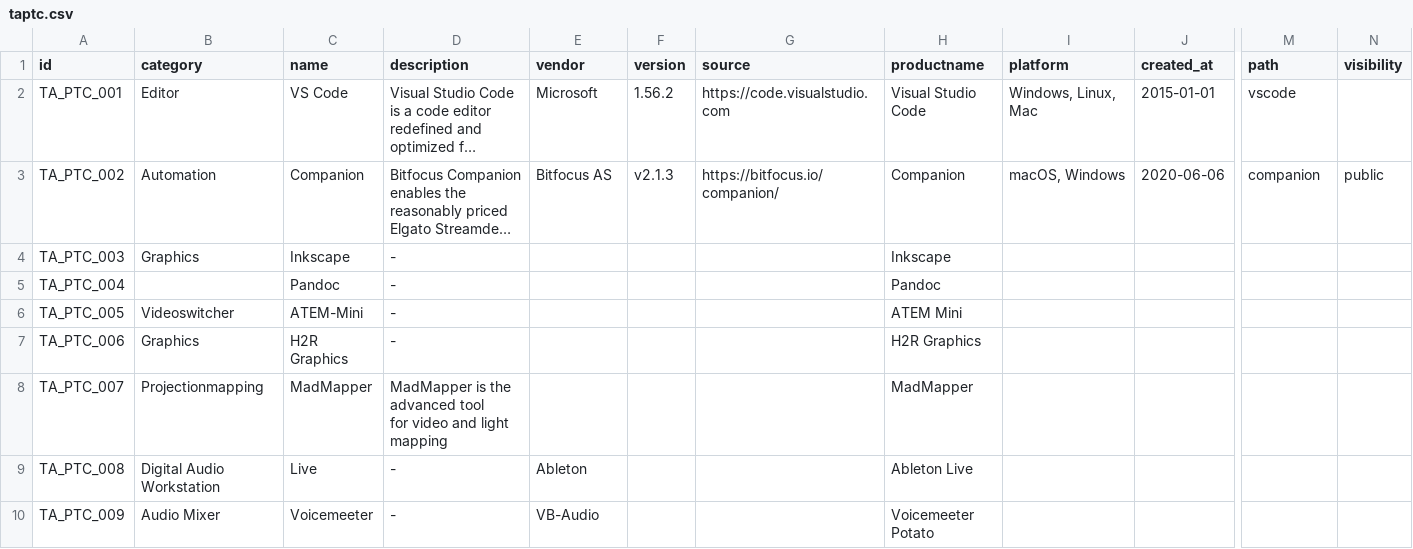
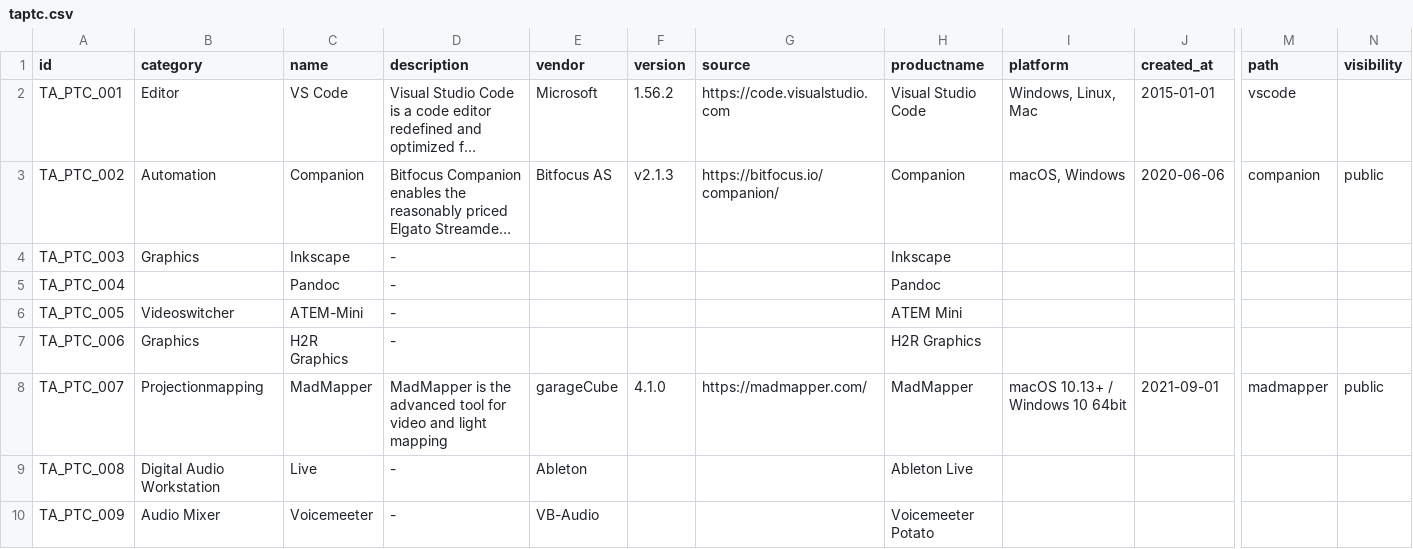
Before and after one commit to cprima/cprimanet, a CSV file: dat/taptc.csv, drawn as a sheet; only a part is shown, gaps mark what is left out; long unchanged cells end in …; the diff names each change by its address in the sheet, - before the commit and + after, or states it on an @@ line.

```diff
--- a/dat/taptc.csv
+++ b/dat/taptc.csv
-D8 (description): …light mapping
+D8 (description): …light mapping
-E8 (vendor): (empty)
+E8 (vendor): garageCube
-F8 (version): (empty)
+F8 (version): 4.1.0
-G8 (source): (empty)
+G8 (source): https://madmapper.com/
-I8 (platform): (empty)
+I8 (platform): macOS 10.13+ / Windows 10 64bit
-J8 (created_at): (empty)
+J8 (created_at): 2021-09-01
-M8 (path): (empty)
+M8 (path): madmapper
-N8 (visibility): (empty)
+N8 (visibility): public
```
Also changed, not shown: 3 other files.
